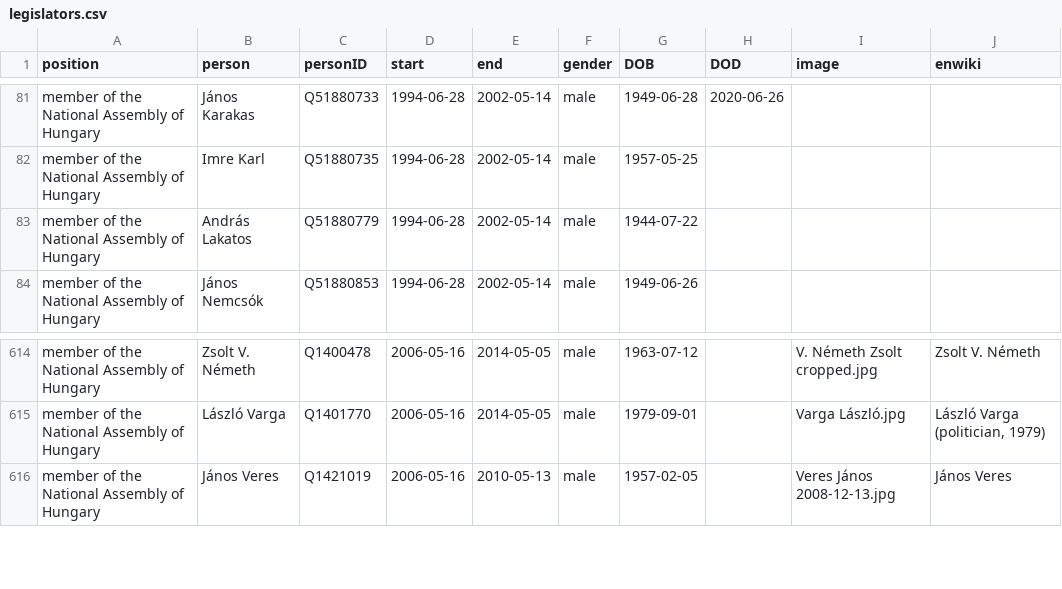
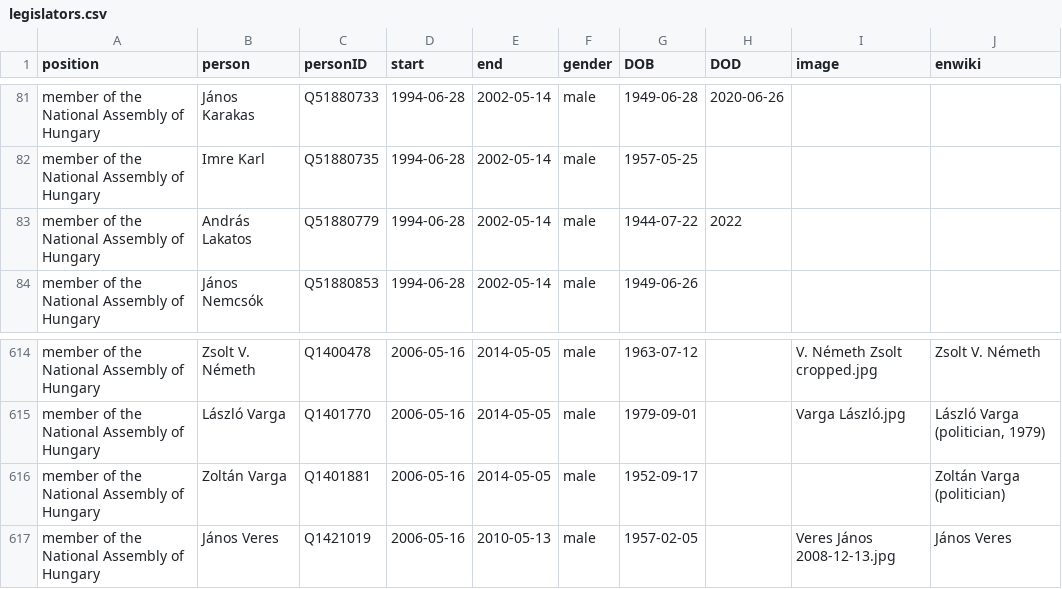
Before and after one commit to every-politician-scrapers/hungary-cabinet, a CSV file: html/legislators.csv, drawn as a sheet; only a part is shown, gaps mark what is left out.

Commit message:
PCB update

```diff
--- a/html/legislators.csv
+++ b/html/legislators.csv
@@ -82,3 +82,3 @@ member of the National Assembly of Hungary,János Karakas,Q51880733,1994-06-28,2
 member of the National Assembly of Hungary,Imre Karl,Q51880735,1994-06-28,2002-05-14,male,1957-05-25,,,
-member of the National Assembly of Hungary,András Lakatos,Q51880779,1994-06-28,2002-05-14,male,1944-07-22,,,
+member of the National Assembly of Hungary,András Lakatos,Q51880779,1994-06-28,2002-05-14,male,1944-07-22,2022,,
 member of the National Assembly of Hungary,János Nemcsók,Q51880853,1994-06-28,2002-05-14,male,1949-06-26,,,
@@ -615,2 +615,3 @@ member of the National Assembly of Hungary,Zsolt V. Németh,Q1400478,2006-05-16,
 member of the National Assembly of Hungary,László Varga,Q1401770,2006-05-16,2014-05-05,male,1979-09-01,,Varga László.jpg,"László Varga (politician, 1979)"
+member of the National Assembly of Hungary,Zoltán Varga,Q1401881,2006-05-16,2014-05-05,male,1952-09-17,,,Zoltán Varga (politician)
 member of the National Assembly of Hungary,János Veres,Q1421019,2006-05-16,2010-05-13,male,1957-02-05,,Veres János 2008-12-13.jpg,János Veres
```
